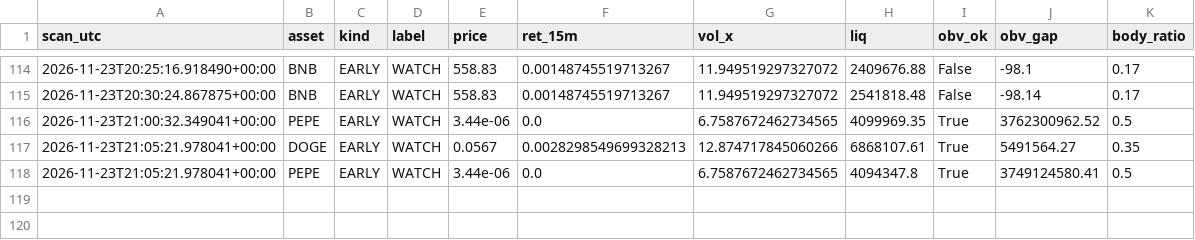
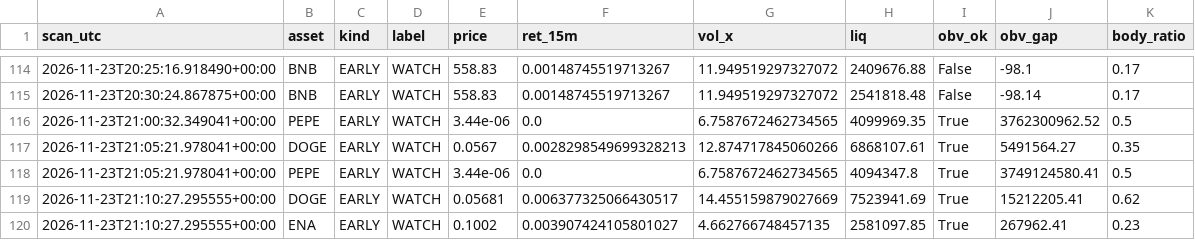
Before and after one commit to allenhuguley-glitch/cscan, a CSV file: early_checks_log.csv, drawn as a sheet; only a part is shown, gaps mark what is left out; the diff names each change by its address in the sheet, - before the commit and + after, or states it on an @@ line.

```diff
--- a/early_checks_log.csv
+++ b/early_checks_log.csv
+row 119: 2026-11-23T21:10:27.295555+00:00 | DOGE | EARLY | WATCH | 0.05681 | 0.006377325066430517 | 14.455159879027669 | 7523941.69 | True | 15212205.41 | 0.62
+row 120: 2026-11-23T21:10:27.295555+00:00 | ENA | EARLY | WATCH | 0.1002 | 0.003907424105801027 | 4.662766748457135 | 2581097.85 | True | 267962.41 | 0.23
```
Also changed, not shown: scanner_log_v4.csv, 5 other files.
